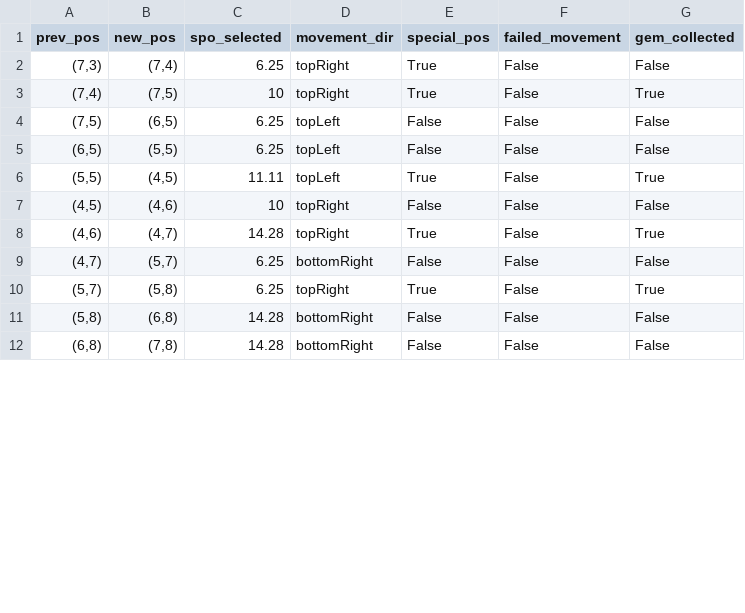
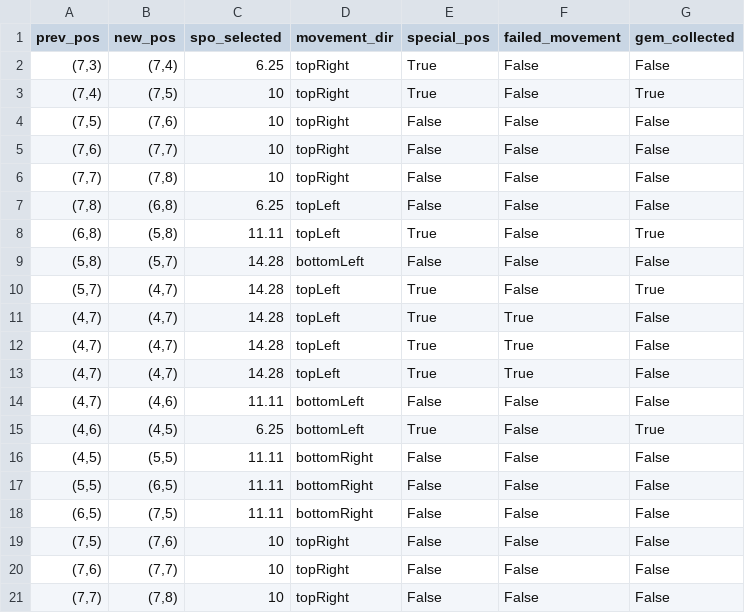
Before and after one commit to kirtonBCIlab/SSVEP-Game, a CSV file: SSVEP-Game/Assets/Saves/movements.csv, drawn as a sheet; only a part is shown; the diff covers the shown part only.

```diff
--- a/SSVEP-Game/Assets/Saves/movements.csv
+++ b/SSVEP-Game/Assets/Saves/movements.csv
@@ -3,10 +3,19 @@ prev_pos,new_pos,spo_selected,movement_dir,special_pos,failed_movement,gem_colle
 "(7,4)","(7,5)",10,topRight,True,False,True
-"(7,5)","(6,5)",6.25,topLeft,False,False,False
-"(6,5)","(5,5)",6.25,topLeft,False,False,False
-"(5,5)","(4,5)",11.11,topLeft,True,False,True
-"(4,5)","(4,6)",10,topRight,False,False,False
-"(4,6)","(4,7)",14.28,topRight,True,False,True
-"(4,7)","(5,7)",6.25,bottomRight,False,False,False
-"(5,7)","(5,8)",6.25,topRight,True,False,True
-"(5,8)","(6,8)",14.28,bottomRight,False,False,False
-"(6,8)","(7,8)",14.28,bottomRight,False,False,False
+"(7,5)","(7,6)",10,topRight,False,False,False
+"(7,6)","(7,7)",10,topRight,False,False,False
+"(7,7)","(7,8)",10,topRight,False,False,False
+"(7,8)","(6,8)",6.25,topLeft,False,False,False
+"(6,8)","(5,8)",11.11,topLeft,True,False,True
+"(5,8)","(5,7)",14.28,bottomLeft,False,False,False
+"(5,7)","(4,7)",14.28,topLeft,True,False,True
+"(4,7)","(4,7)",14.28,topLeft,True,True,False
+"(4,7)","(4,7)",14.28,topLeft,True,True,False
+"(4,7)","(4,7)",14.28,topLeft,True,True,False
+"(4,7)","(4,6)",11.11,bottomLeft,False,False,False
+"(4,6)","(4,5)",6.25,bottomLeft,True,False,True
+"(4,5)","(5,5)",11.11,bottomRight,False,False,False
+"(5,5)","(6,5)",11.11,bottomRight,False,False,False
+"(6,5)","(7,5)",11.11,bottomRight,False,False,False
+"(7,5)","(7,6)",10,topRight,False,False,False
+"(7,6)","(7,7)",10,topRight,False,False,False
+"(7,7)","(7,8)",10,topRight,False,False,False
```
Also changed, not shown: 3 added rows, 1 removed row and 6 edited cells elsewhere in this file, 3 other files.
